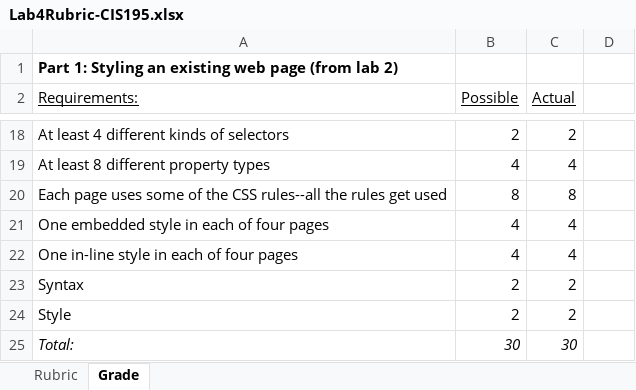
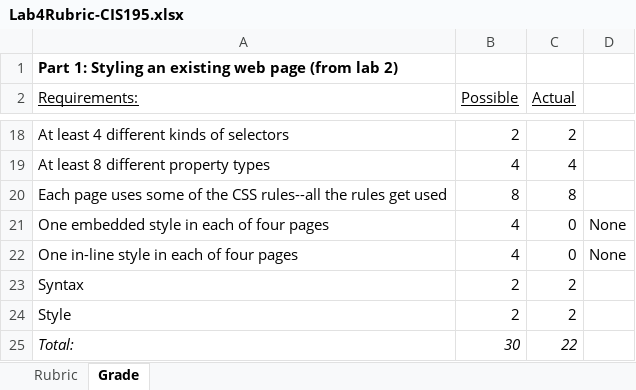
Before and after one commit to LCC-CIT/CIS195-CourseMaterials, an Excel workbook: LabStarters/Lab04/Lab4Rubric-CIS195.xlsx, sheet Grade, drawn as a sheet; only a part is shown, gaps mark what is left out; values as stored, in another font and other column widths than the file's, no borders; the diff names each change by its address in the sheet, - before the commit and + after, or states it on an @@ line.

Commit message:
Updates to syllabus, revisions to rubrics

```diff
--- a/LabStarters/Lab04/Lab4Rubric-CIS195.xlsx (sheet Grade)
+++ b/LabStarters/Lab04/Lab4Rubric-CIS195.xlsx (sheet Grade)
-C21:C22 (Actual): 4
+C21:C22 (Actual): 0
-D21:D22: (empty)
+D21:D22: None
-C25 (Actual): 30
+C25 (Actual): 22
```
Also changed, not shown: LabStarters/Lab03/Lab3Rubric-CIS195.xlsx, 1 other file.
